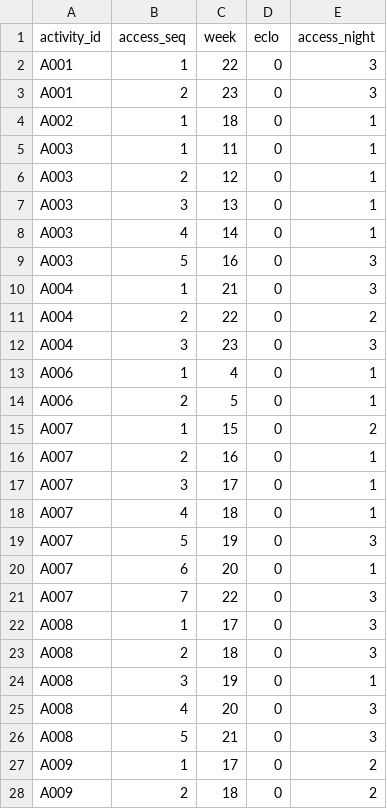
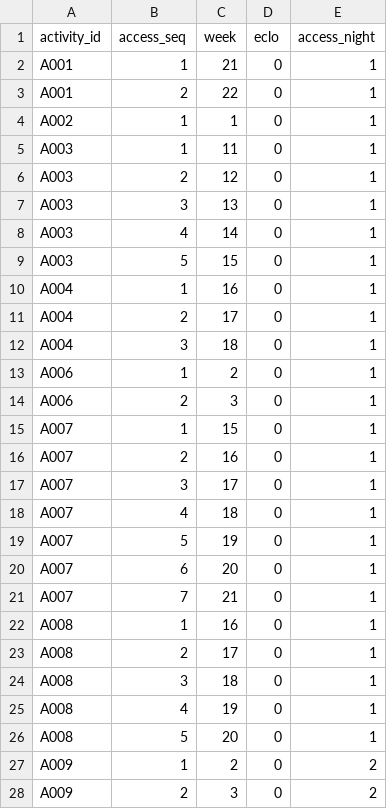
Before and after one commit to LinXiaoya0228/NebulaX-Top10, a CSV file: results/scenario_A/SCHEDULE_ACCESS.csv, drawn as a sheet; only a part is shown; the diff covers the shown part only.

```diff
--- a/results/scenario_A/SCHEDULE_ACCESS.csv
+++ b/results/scenario_A/SCHEDULE_ACCESS.csv
@@ -1,5 +1,5 @@
 activity_id,access_seq,week,eclo,access_night
-A001,1,22,0,3
-A001,2,23,0,3
-A002,1,18,0,1
+A001,1,21,0,1
+A001,2,22,0,1
+A002,1,1,0,1
 A003,1,11,0,1
@@ -8,9 +8,9 @@ A003,3,13,0,1
 A003,4,14,0,1
-A003,5,16,0,3
-A004,1,21,0,3
-A004,2,22,0,2
-A004,3,23,0,3
-A006,1,4,0,1
-A006,2,5,0,1
-A007,1,15,0,2
+A003,5,15,0,1
+A004,1,16,0,1
+A004,2,17,0,1
+A004,3,18,0,1
+A006,1,2,0,1
+A006,2,3,0,1
+A007,1,15,0,1
 A007,2,16,0,1
@@ -18,11 +18,11 @@ A007,3,17,0,1
 A007,4,18,0,1
-A007,5,19,0,3
+A007,5,19,0,1
 A007,6,20,0,1
-A007,7,22,0,3
-A008,1,17,0,3
-A008,2,18,0,3
-A008,3,19,0,1
-A008,4,20,0,3
-A008,5,21,0,3
-A009,1,17,0,2
-A009,2,18,0,2
+A007,7,21,0,1
+A008,1,16,0,1
+A008,2,17,0,1
+A008,3,18,0,1
+A008,4,19,0,1
+A008,5,20,0,1
+A009,1,2,0,2
+A009,2,3,0,2
```
Also changed, not shown: 150 edited cells elsewhere in this file, results/scenario_A/SCHEDULE_OCCUPANCY.csv, results/scenario_B/SCHEDULE_ACCESS.csv, 8 other files.
